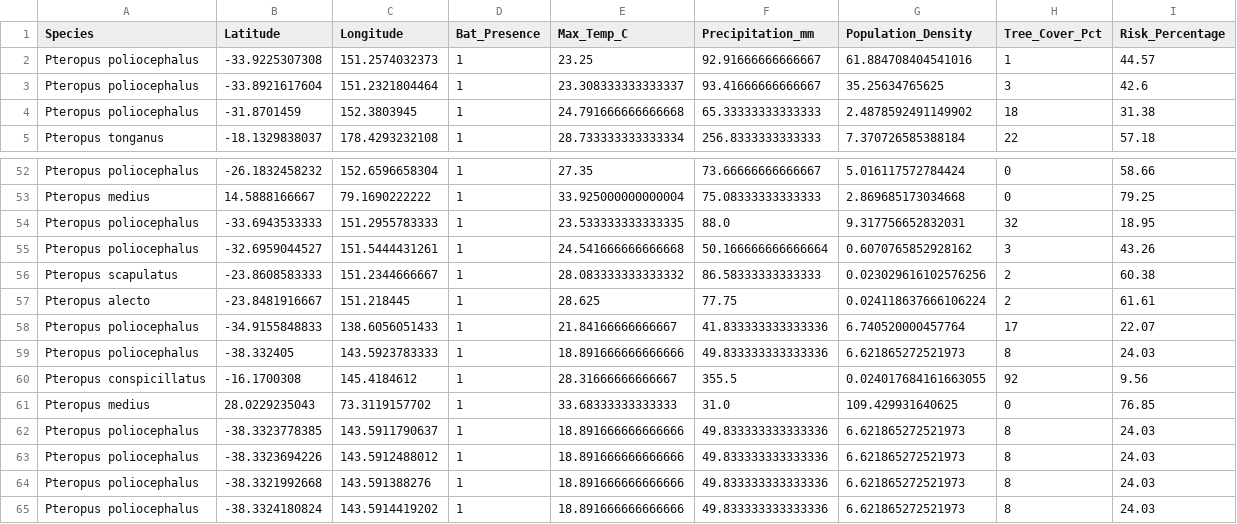
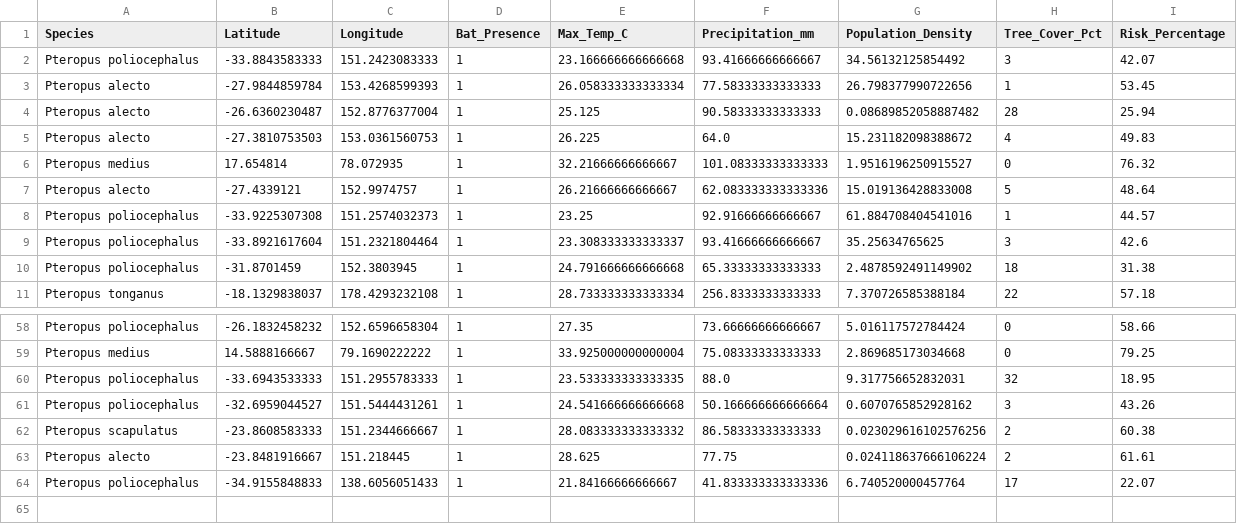
Before and after one commit to raghavvv1901/Nipah-Project, a CSV file: nipah_spillover_data.csv, drawn as a sheet; only a part is shown, gaps mark what is left out; removed rows and columns are numbered as before the commit, all else as after; the diff names each change by its address in the sheet, - before the commit and + after, or states it on an @@ line.

```diff
--- a/nipah_spillover_data.csv
+++ b/nipah_spillover_data.csv
+row 2: Pteropus poliocephalus | -33.8843583333 | 151.2423083333 | 1 | 23.166666666666668 | 93.41666666666667 | 34.56132125854492 | 3 | 42.07
+row 3: Pteropus alecto | -27.9844859784 | 153.4268599393 | 1 | 26.058333333333334 | 77.58333333333333 | 26.798377990722656 | 1 | 53.45
+row 4: Pteropus alecto | -26.6360230487 | 152.8776377004 | 1 | 25.125 | 90.58333333333333 | 0.08689852058887482 | 28 | 25.94
+row 5: Pteropus alecto | -27.3810753503 | 153.0361560753 | 1 | 26.225 | 64.0 | 15.231182098388672 | 4 | 49.83
+row 6: Pteropus medius | 17.654814 | 78.072935 | 1 | 32.21666666666667 | 101.08333333333333 | 1.9516196250915527 | 0 | 76.32
+row 7: Pteropus alecto | -27.4339121 | 152.9974757 | 1 | 26.21666666666667 | 62.083333333333336 | 15.019136428833008 | 5 | 48.64
-row 59: Pteropus poliocephalus | -38.332405 | 143.5923783333 | 1 | 18.891666666666666 | 49.833333333333336 | 6.621865272521973 | 8 | 24.03
-row 60: Pteropus conspicillatus | -16.1700308 | 145.4184612 | 1 | 28.31666666666667 | 355.5 | 0.024017684161663055 | 92 | 9.56
-row 61: Pteropus medius | 28.0229235043 | 73.3119157702 | 1 | 33.68333333333333 | 31.0 | 109.429931640625 | 0 | 76.85
-row 62: Pteropus poliocephalus | -38.3323778385 | 143.5911790637 | 1 | 18.891666666666666 | 49.833333333333336 | 6.621865272521973 | 8 | 24.03
-row 63: Pteropus poliocephalus | -38.3323694226 | 143.5912488012 | 1 | 18.891666666666666 | 49.833333333333336 | 6.621865272521973 | 8 | 24.03
-row 64: Pteropus poliocephalus | -38.3321992668 | 143.591388276 | 1 | 18.891666666666666 | 49.833333333333336 | 6.621865272521973 | 8 | 24.03
-row 65: Pteropus poliocephalus | -38.3324180824 | 143.5914419202 | 1 | 18.891666666666666 | 49.833333333333336 | 6.621865272521973 | 8 | 24.03
```
